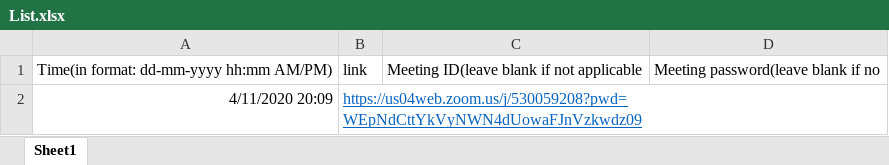
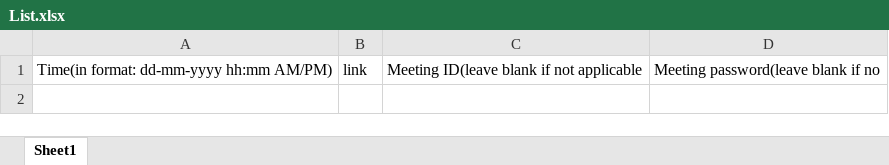
Before and after one commit to Kn0wn-Un/Auto-Zoom, an Excel workbook: List.xlsx, sheet Sheet1, drawn as a sheet; values as stored, in another font and other column widths than the file's, no borders; the diff names each change by its address in the sheet, - before the commit and + after, or states it on an @@ line.

Commit message:
Minor edits to program and emptying excel entries

```diff
--- a/List.xlsx (sheet Sheet1)
+++ b/List.xlsx (sheet Sheet1)
-row 2: 4/11/2020 20:09 | https://us04web.zoom.us/j/530059208?pwd=WEpNdCttYkVyNWN4dUowaFJnVzkwdz09
```
Also changed, not shown: 1 other file.
